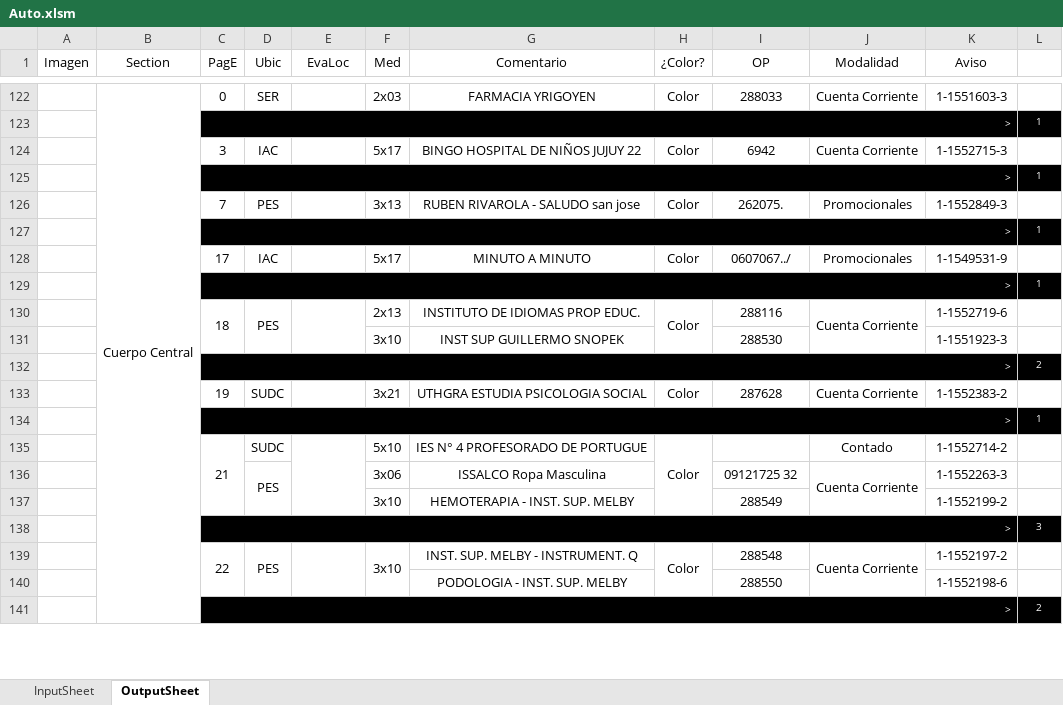
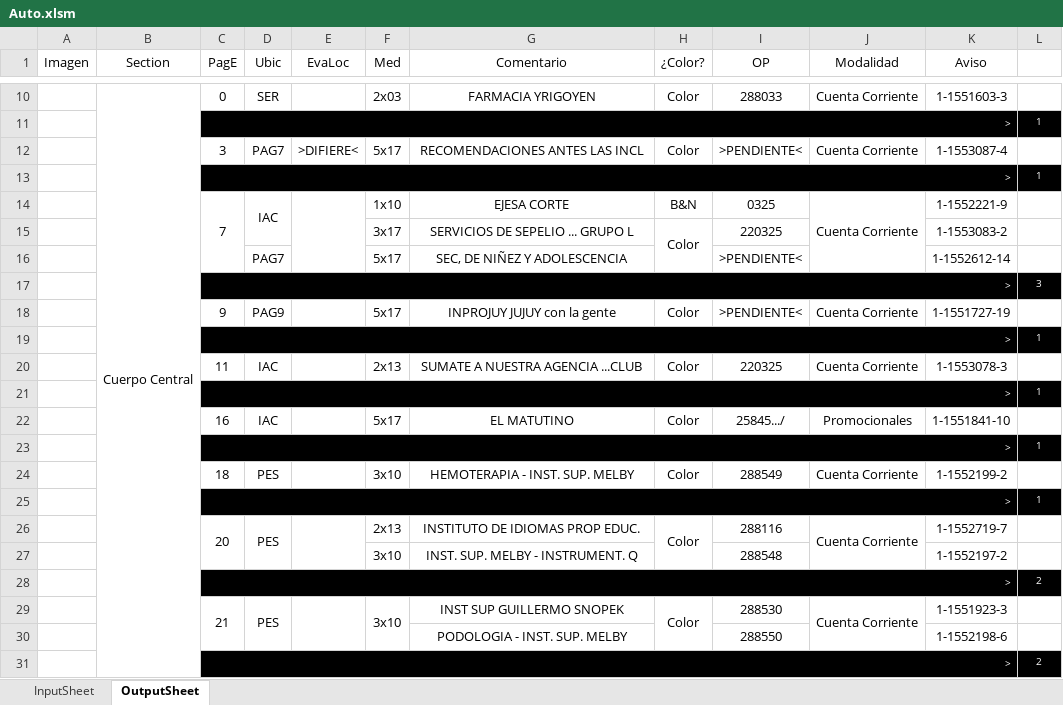
Before and after one commit to zherar7ordoya/xMSO-Excel, an Excel workbook: Auto.xlsm, sheet OutputSheet, drawn as a sheet; only a part is shown, gaps mark what is left out; values as stored, in another font and other column widths than the file's, no borders; conditional formats not drawn; removed rows and columns are numbered as before the commit, all else as after; the diff covers the shown part only; the diff names each change by its address in the sheet, - before the commit and + after, or states it on an @@ line.

```diff
--- a/Auto.xlsm (sheet OutputSheet)
+++ b/Auto.xlsm (sheet OutputSheet)
-D12 (Ubic): IAC
+D12 (Ubic): PAG7
-E12 (EvaLoc): (empty)
+E12 (EvaLoc): >DIFIERE<
-G12 (Comentario): BINGO HOSPITAL DE NIÑOS JUJUY 22
+G12 (Comentario): RECOMENDACIONES ANTES LAS INCL
-I12 (OP): 6942
+I12 (OP): >PENDIENTE<
-K12 (Aviso): 1-1552715-3
+K12 (Aviso): 1-1553087-4
-row 126:  |  | 7 | PES |  | 3x13 | RUBEN RIVAROLA - SALUDO san jose | Color | 262075. | Promocionales | 1-1552849-3 | 1
+row 14:  |  | 7 | IAC |  | 1x10 | EJESA CORTE | B&N | 0325 | Cuenta Corriente | 1-1552221-9 | 1
+row 15:  |  |  |  |  | 3x17 | SERVICIOS DE SEPELIO ... GRUPO L | Color | 220325 |  | 1-1553083-2 | 1
+row 16:  |  |  | PAG7 |  | 5x17 | SEC, DE NIÑEZ Y ADOLESCENCIA |  | >PENDIENTE< |  | 1-1552612-14 | 1
@@ row 24 moved to row 17: > @@
+row 18:  |  | 9 | PAG9 |  | 5x17 | INPROJUY JUJUY con la gente | Color | >PENDIENTE< | Cuenta Corriente | 1-1551727-19 | 1
-row 128:  |  | 17 | IAC |  | 5x17 | MINUTO A MINUTO | Color | 0607067../ | Promocionales | 1-1549531-9 | 1
+row 20:  |  | 11 | IAC |  | 2x13 | SUMATE A NUESTRA AGENCIA ...CLUB | Color | 220325 | Cuenta Corriente | 1-1553078-3 | 1
+row 22:  |  | 16 | IAC |  | 5x17 | EL MATUTINO | Color | 25845.../ | Promocionales | 1-1551841-10 | 1
@@ row 11 moved to row 23: > @@
+row 24:  |  | 18 | PES |  | 3x10 | HEMOTERAPIA - INST. SUP. MELBY | Color | 288549 | Cuenta Corriente | 1-1552199-2 | 1
@@ row 13 moved to row 25: > @@
-C26 (PagE): 18
+C26 (PagE): 20
-K26 (Aviso): 1-1552719-6
+K26 (Aviso): 1-1552719-7
-G27 (Comentario): INST SUP GUILLERMO SNOPEK
+G27 (Comentario): INST. SUP. MELBY - INSTRUMENT. Q
-I27 (OP): 288530
+I27 (OP): 288548
-K27 (Aviso): 1-1551923-3
+K27 (Aviso): 1-1552197-2
-row 133:  |  | 19 | SUDC |  | 3x21 | UTHGRA ESTUDIA PSICOLOGIA SOCIAL | Color | 287628 | Cuenta Corriente | 1-1552383-2 | 1
-row 134:  |  | > |  |  |  |  |  |  |  |  | 1
-row 135:  |  | 21 | SUDC |  | 5x10 | IES N° 4 PROFESORADO DE PORTUGUE | Color |  | Contado | 1-1552714-2 | 1
-row 136:  |  |  | PES |  | 3x06 | ISSALCO Ropa Masculina |  | 09121725 32 | Cuenta Corriente | 1-1552263-3 | 1
-row 137:  |  |  |  |  | 3x10 | HEMOTERAPIA - INST. SUP. MELBY |  | 288549 |  | 1-1552199-2 | 1
-row 138:  |  | > |  |  |  |  |  |  |  |  | 3
-C29 (PagE): 22
+C29 (PagE): 21
-G29 (Comentario): INST. SUP. MELBY - INSTRUMENT. Q
+G29 (Comentario): INST SUP GUILLERMO SNOPEK
-I29 (OP): 288548
+I29 (OP): 288530
-K29 (Aviso): 1-1552197-2
+K29 (Aviso): 1-1551923-3
```
Also changed, not shown: 13 added rows, 180 removed rows, 5 moved rows, 11 edited cells and merged cells elsewhere in this sheet, sheet InputSheet, hidden cells.
